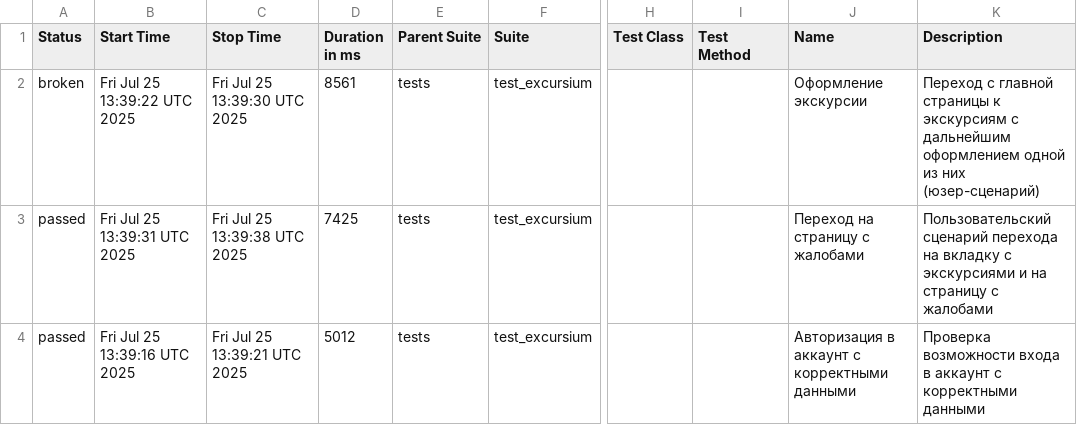
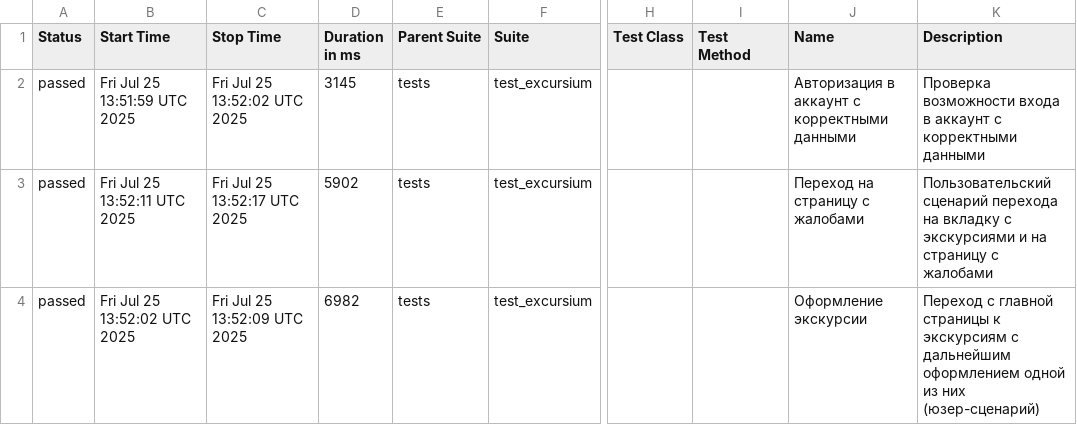
Before and after one commit to AlbertMaratovich/Excursium_project, a CSV file: data/suites.csv, drawn as a sheet; only a part is shown, gaps mark what is left out; the diff names each change by its address in the sheet, - before the commit and + after, or states it on an @@ line.

```diff
--- a/data/suites.csv
+++ b/data/suites.csv
-A2 (Status): broken
+A2 (Status): passed
-B2 (Start Time): Fri Jul 25 13:39:22 UTC 2025
+B2 (Start Time): Fri Jul 25 13:51:59 UTC 2025
-C2 (Stop Time): Fri Jul 25 13:39:30 UTC 2025
+C2 (Stop Time): Fri Jul 25 13:52:02 UTC 2025
-D2 (Duration in ms): 8561
+D2 (Duration in ms): 3145
-J2 (Name): Оформление экскурсии
+J2 (Name): Авторизация в аккаунт с корректными данными
-K2 (Description): Переход с главной страницы к экскурсиям с дальнейшим оформлением одной из них (юзер-сценарий)
+K2 (Description): Проверка возможности входа в аккаунт с корректными данными
-B3 (Start Time): Fri Jul 25 13:39:31 UTC 2025
+B3 (Start Time): Fri Jul 25 13:52:11 UTC 2025
-C3 (Stop Time): Fri Jul 25 13:39:38 UTC 2025
+C3 (Stop Time): Fri Jul 25 13:52:17 UTC 2025
-D3 (Duration in ms): 7425
+D3 (Duration in ms): 5902
-B4 (Start Time): Fri Jul 25 13:39:16 UTC 2025
+B4 (Start Time): Fri Jul 25 13:52:02 UTC 2025
-C4 (Stop Time): Fri Jul 25 13:39:21 UTC 2025
+C4 (Stop Time): Fri Jul 25 13:52:09 UTC 2025
-D4 (Duration in ms): 5012
+D4 (Duration in ms): 6982
-J4 (Name): Авторизация в аккаунт с корректными данными
+J4 (Name): Оформление экскурсии
-K4 (Description): Проверка возможности входа в аккаунт с корректными данными
+K4 (Description): Переход с главной страницы к экскурсиям с дальнейшим оформлением одной из них (юзер-сценарий)
```
Also changed, not shown: 29 other files.
